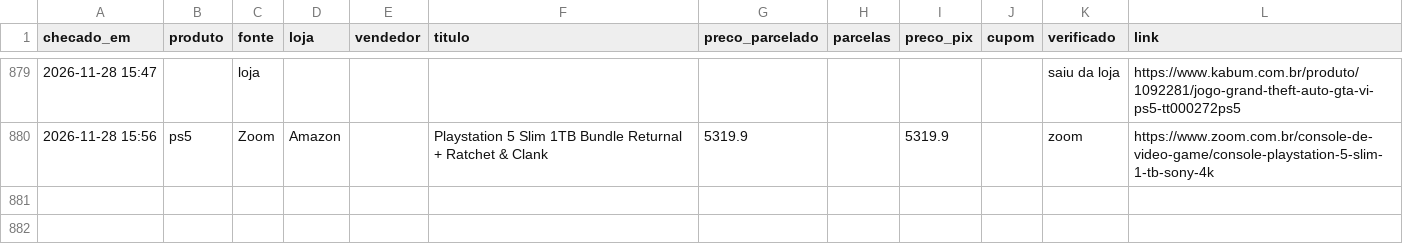
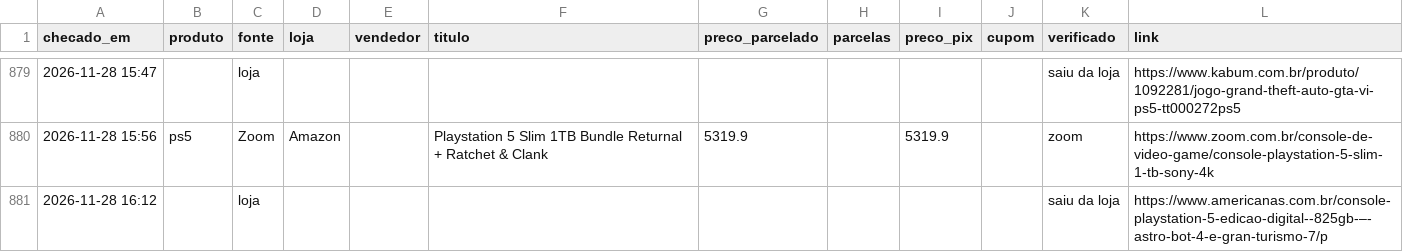
Before and after one commit to leo-barbieri/monitor-precos, a CSV file: data/historico.csv, drawn as a sheet; only a part is shown, gaps mark what is left out.

```diff
--- a/data/historico.csv
+++ b/data/historico.csv
@@ -880 +880,2 @@ checado_em,produto,fonte,loja,vendedor,titulo,preco_parcelado,parcelas,preco_pix
 2026-11-28 15:56,ps5,Zoom,Amazon,,Playstation 5 Slim 1TB Bundle Returnal + Ratchet & Clank,5319.9,,5319.9,,zoom,https://www.zoom.com.br/console-de-video-game/console-playstation-5-slim-1-tb-sony-4k
+2026-11-28 16:12,,loja,,,,,,,,saiu da loja,https://www.americanas.com.br/console-playstation-5-edicao-digital--825gb-–-astro-bot-4-e-gran-turismo-7/p
```
Also changed, not shown: 1 other file.
